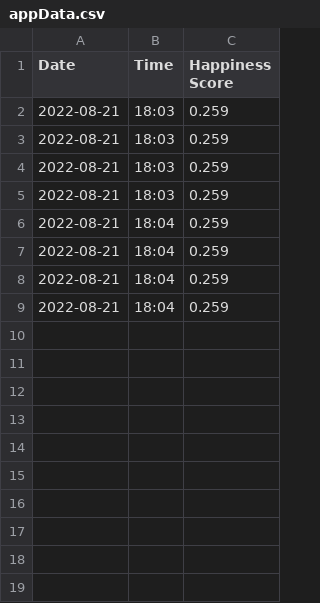
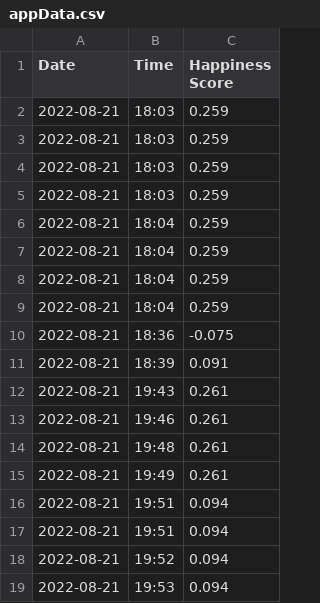
Before and after one commit to jeygen/happiness-predictor, a CSV file: appData.csv, drawn as a sheet; the diff names each change by its address in the sheet, - before the commit and + after, or states it on an @@ line.

Commit message:
Updated gui to show score

```diff
--- a/appData.csv
+++ b/appData.csv
+row 10: 2022-08-21 | 18:36 | -0.075
+row 11: 2022-08-21 | 18:39 | 0.091
+row 12: 2022-08-21 | 19:43 | 0.261
+row 13: 2022-08-21 | 19:46 | 0.261
+row 14: 2022-08-21 | 19:48 | 0.261
+row 15: 2022-08-21 | 19:49 | 0.261
+row 16: 2022-08-21 | 19:51 | 0.094
+row 17: 2022-08-21 | 19:51 | 0.094
+row 18: 2022-08-21 | 19:52 | 0.094
+row 19: 2022-08-21 | 19:53 | 0.094
```
Also changed, not shown: 2 other files.
